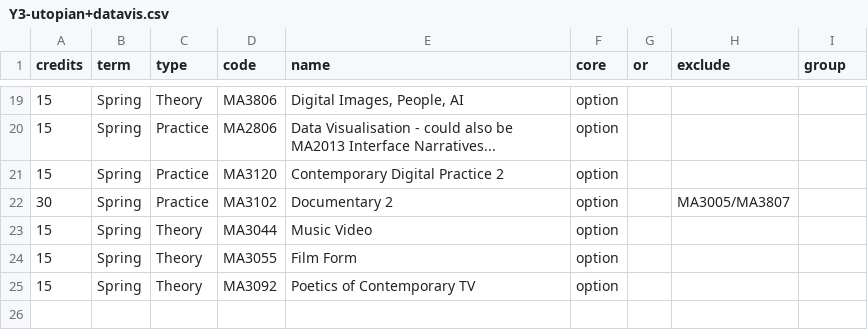
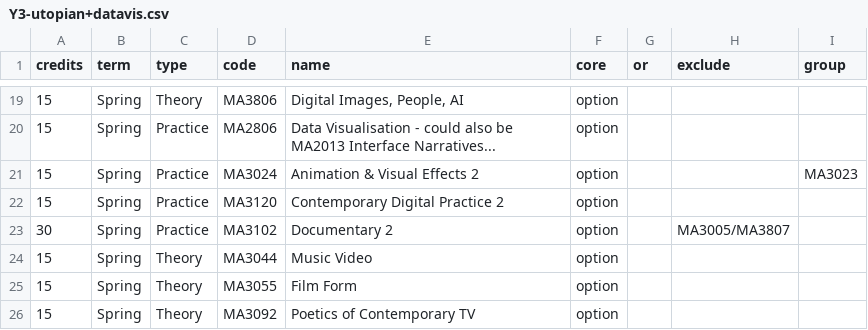
Before and after one commit to anthillsocial/MediaArtsModuleSelector, a CSV file: DMCT/Y3-utopian+datavis.csv, drawn as a sheet; only a part is shown, gaps mark what is left out.

```diff
--- a/DMCT/Y3-utopian+datavis.csv
+++ b/DMCT/Y3-utopian+datavis.csv
@@ -20,2 +20,3 @@ credits,term,type,code,name,core,or,exclude,group
 15,Spring,Practice,MA2806,Data Visualisation - could also be MA2013 Interface Narratives...,option,,,
+15,Spring,Practice,MA3024,Animation & Visual Effects 2,option,,,MA3023
 15,Spring,Practice,MA3120,Contemporary Digital Practice 2,option,,,
```
Also changed, not shown: 2 other files.
